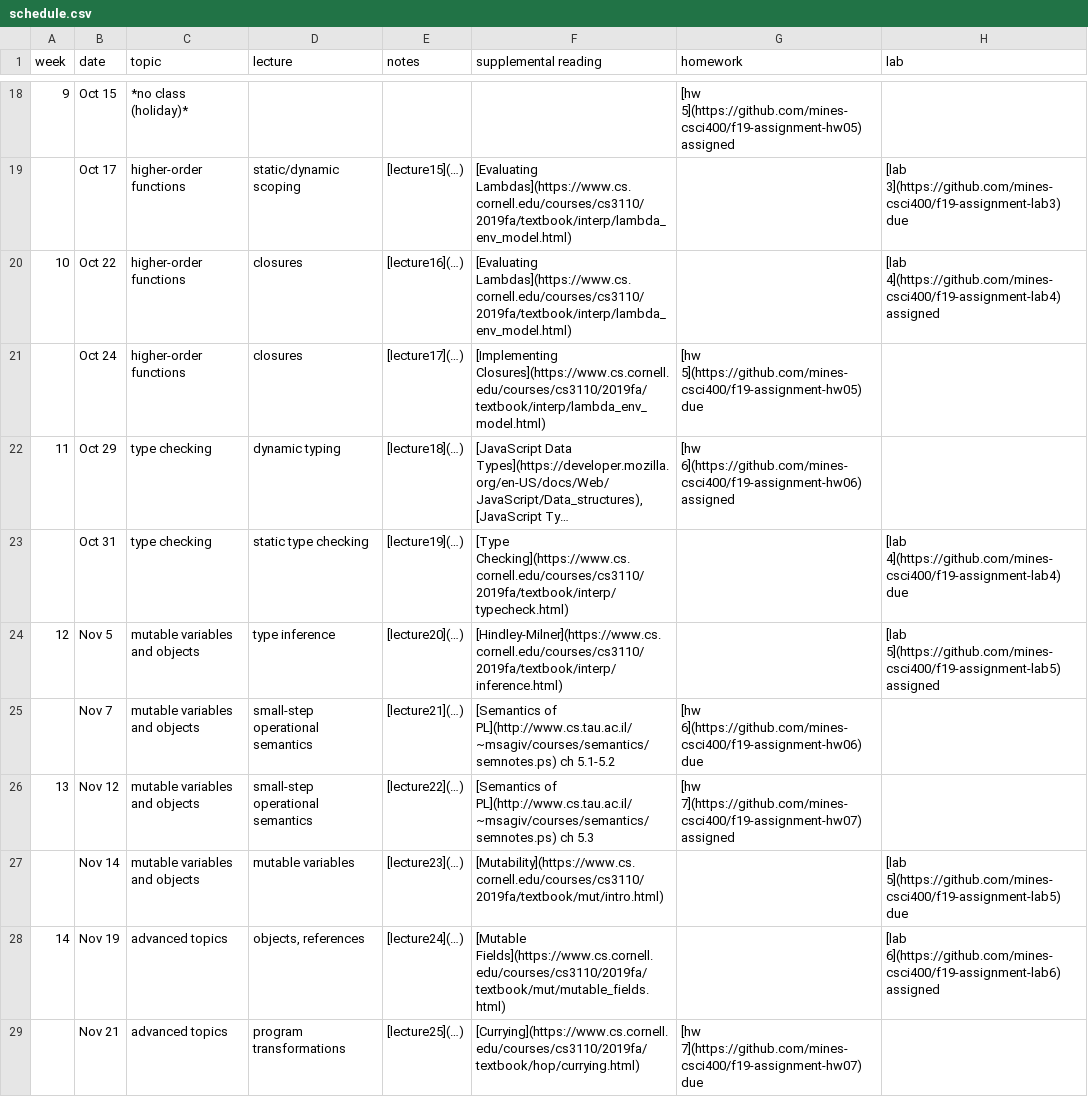
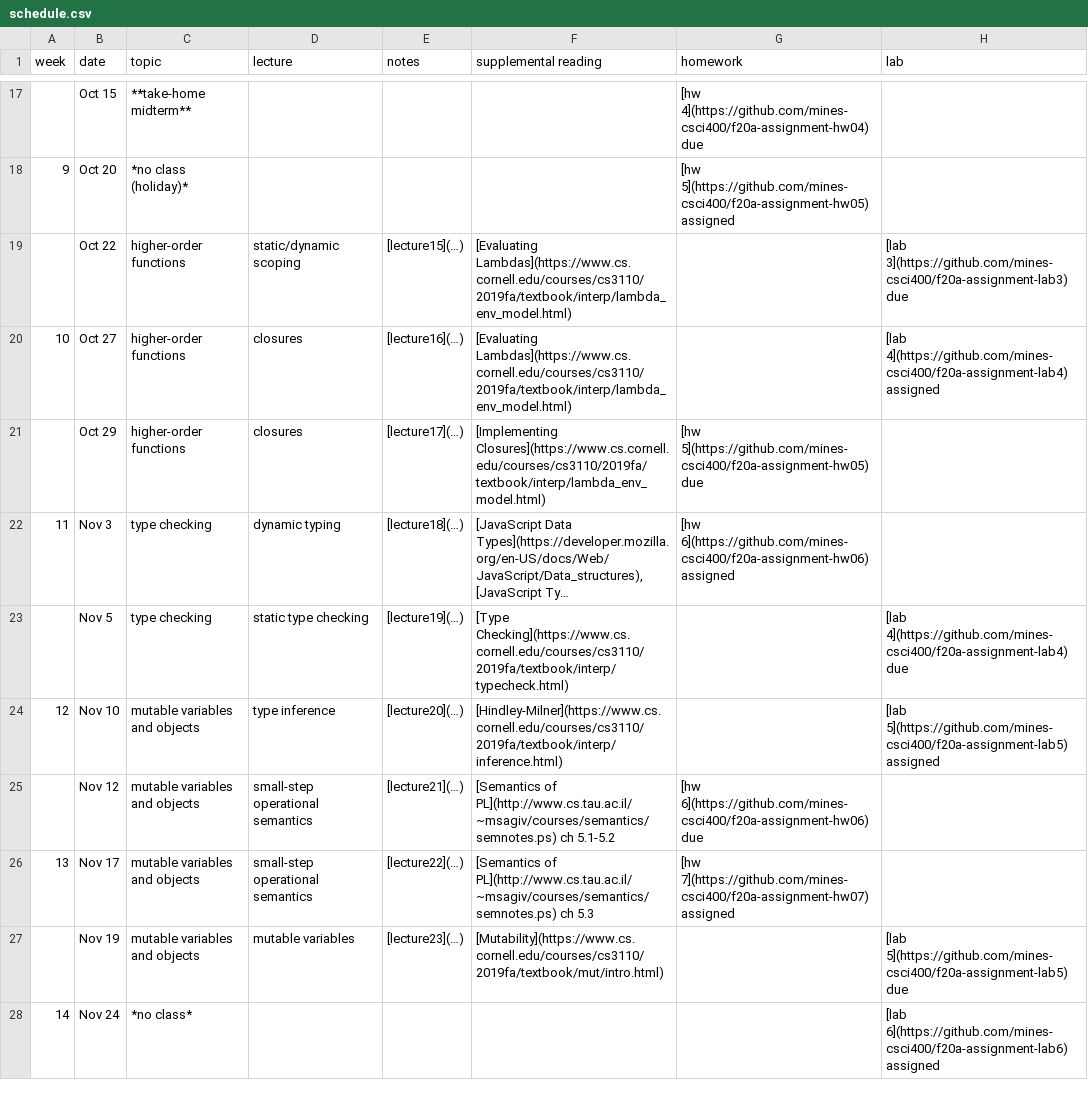
Before and after one commit to mines-csci400/f20a-syllabus, a CSV file: schedule.csv, drawn as a sheet; only a part is shown, gaps mark what is left out; long unchanged cells end in …; removed rows and columns are numbered as before the commit, all else as after; the diff covers the shown part only; the diff names each change by its address in the sheet, - before the commit and + after, or states it on an @@ line.

```diff
--- a/schedule.csv
+++ b/schedule.csv
-A17 (week): 9
+A17 (week): (empty)
-C17 (topic): *no class (holiday)*
+C17 (topic): **take-home midterm**
-G17 (homework): [hw 5](https://github.com/mines-csci400/f19-assignment-hw05) assigned
+G17 (homework): [hw 4](https://github.com/mines-csci400/f20a-assignment-hw04) due
+row 18: 9 | Oct 20 | *no class (holiday)* |  |  |  | [hw 5](https://github.com/mines-csci400/f20a-assignment-hw05) assigned
-B19 (date): Oct 17
+B19 (date): Oct 22
-H19 (lab): [lab 3](https://github.com/mines-csci400/f19-assignment-lab3) due
+H19 (lab): [lab 3](https://github.com/mines-csci400/f20a-assignment-lab3) due
-B20 (date): Oct 22
+B20 (date): Oct 27
-H20 (lab): [lab 4](https://github.com/mines-csci400/f19-assignment-lab4) assigned
+H20 (lab): [lab 4](https://github.com/mines-csci400/f20a-assignment-lab4) assigned
-B21 (date): Oct 24
+B21 (date): Oct 29
-G21 (homework): [hw 5](https://github.com/mines-csci400/f19-assignment-hw05) due
+G21 (homework): [hw 5](https://github.com/mines-csci400/f20a-assignment-hw05) due
-B22 (date): Oct 29
+B22 (date): Nov 3
-G22 (homework): [hw 6](https://github.com/mines-csci400/f19-assignment-hw06) assigned
+G22 (homework): [hw 6](https://github.com/mines-csci400/f20a-assignment-hw06) assigned
-B23 (date): Oct 31
+B23 (date): Nov 5
-H23 (lab): [lab 4](https://github.com/mines-csci400/f19-assignment-lab4) due
+H23 (lab): [lab 4](https://github.com/mines-csci400/f20a-assignment-lab4) due
-B24 (date): Nov 5
+B24 (date): Nov 10
-H24 (lab): [lab 5](https://github.com/mines-csci400/f19-assignment-lab5) assigned
+H24 (lab): [lab 5](https://github.com/mines-csci400/f20a-assignment-lab5) assigned
-B25 (date): Nov 7
+B25 (date): Nov 12
-G25 (homework): [hw 6](https://github.com/mines-csci400/f19-assignment-hw06) due
+G25 (homework): [hw 6](https://github.com/mines-csci400/f20a-assignment-hw06) due
-B26 (date): Nov 12
+B26 (date): Nov 17
-G26 (homework): [hw 7](https://github.com/mines-csci400/f19-assignment-hw07) assigned
+G26 (homework): [hw 7](https://github.com/mines-csci400/f20a-assignment-hw07) assigned
-row 27:  | Nov 14 | mutable variables and objects | mutable variables | [lecture23](…) | [Mutability](https://www.cs.cornell.edu/courses/cs3110/2019fa/textbook/mut/intro.html) |  | [lab 5](https://github.com/mines-csci400/f19-assignment-lab5) due
-A27 (week): 14
+A27 (week): (empty)
-C27 (topic): advanced topics
+C27 (topic): mutable variables and objects
-D27 (lecture): objects, references
+D27 (lecture): mutable variables
-E27 (notes): [lecture24](…)
+E27 (notes): [lecture23](…)
-F27 (supplemental reading): [Mutable Fields](https://www.cs.cornell.edu/courses/cs3110/2019fa/textbook/mut/mutable_fields.html)
+F27 (supplemental reading): [Mutability](https://www.cs.cornell.edu/courses/cs3110/2019fa/textbook/mut/intro.html)
-H27 (lab): [lab 6](https://github.com/mines-csci400/f19-assignment-lab6) assigned
+H27 (lab): [lab 5](https://github.com/mines-csci400/f20a-assignment-lab5) due
-row 29:  | Nov 21 | advanced topics | program transformations | [lecture25](…) | [Currying](https://www.cs.cornell.edu/courses/cs3110/2019fa/textbook/hop/currying.html) | [hw 7](https://github.com/mines-csci400/f19-assignment-hw07) due
+row 28: 14 | Nov 24 | *no class* |  |  |  |  | [lab 6](https://github.com/mines-csci400/f20a-assignment-lab6) assigned
```
Also changed, not shown: 3 added rows, 3 removed rows and 39 edited cells elsewhere in this file.
